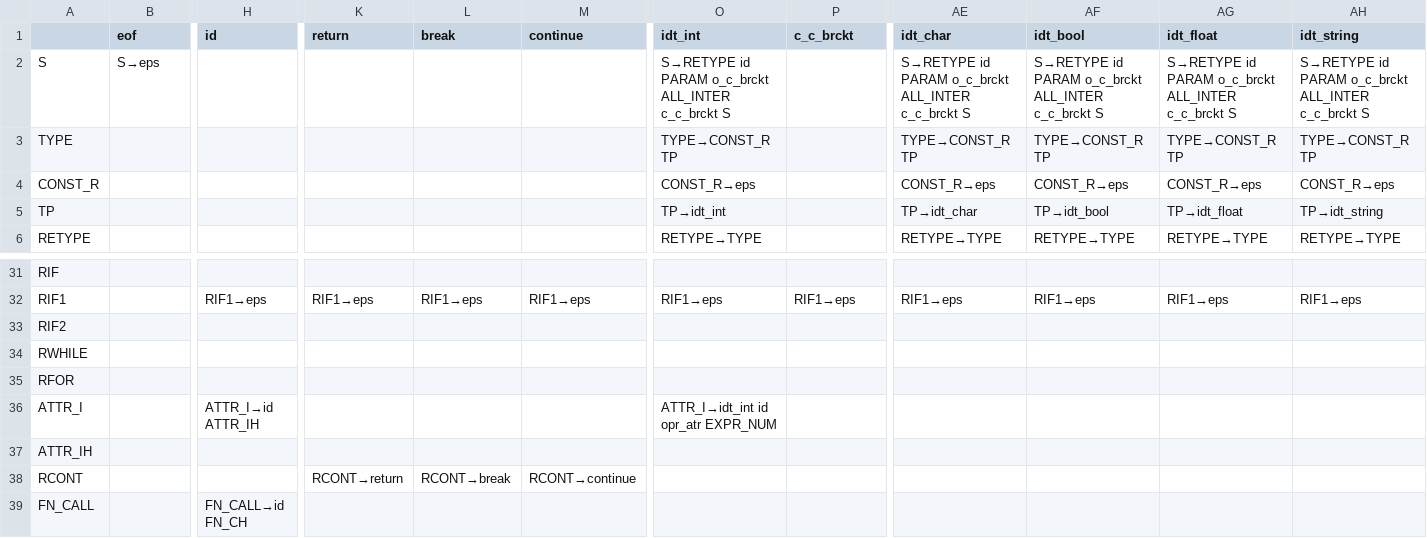
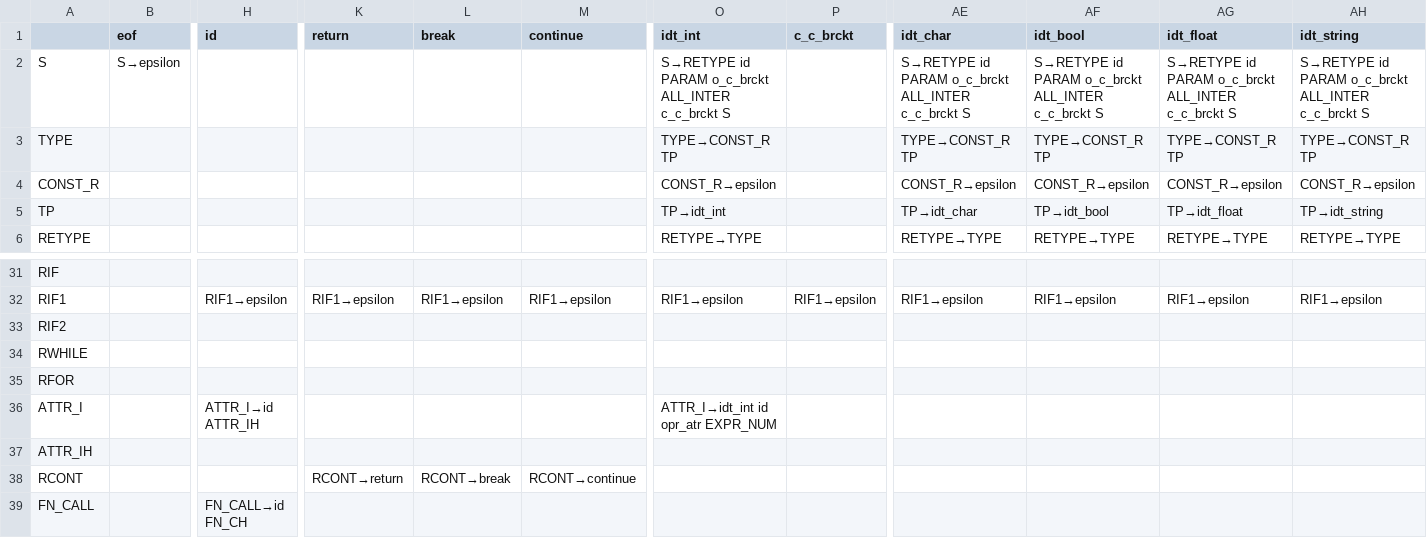
Before and after one commit to NaelsonDouglas/namelesscompiler, a CSV file: src/grammar_table.csv, drawn as a sheet; only a part is shown, gaps mark what is left out; the diff covers the shown part only; the diff names each change by its address in the sheet, - before the commit and + after, or states it on an @@ line.

```diff
--- a/src/grammar_table.csv
+++ b/src/grammar_table.csv
-B2 (eof): S→eps
+B2 (eof): S→epsilon
-O4 (idt_int): CONST_R→eps
+O4 (idt_int): CONST_R→epsilon
-AE4 (idt_char): CONST_R→eps
+AE4 (idt_char): CONST_R→epsilon
-AF4 (idt_bool): CONST_R→eps
+AF4 (idt_bool): CONST_R→epsilon
-AG4 (idt_float): CONST_R→eps
+AG4 (idt_float): CONST_R→epsilon
-AH4 (idt_string): CONST_R→eps
+AH4 (idt_string): CONST_R→epsilon
-H32 (id): RIF1→eps
+H32 (id): RIF1→epsilon
-K32 (return): RIF1→eps
+K32 (return): RIF1→epsilon
-L32 (break): RIF1→eps
+L32 (break): RIF1→epsilon
-M32 (continue): RIF1→eps
+M32 (continue): RIF1→epsilon
-O32 (idt_int): RIF1→eps
+O32 (idt_int): RIF1→epsilon
-P32 (c_c_brckt): RIF1→eps
+P32 (c_c_brckt): RIF1→epsilon
-AE32 (idt_char): RIF1→eps
+AE32 (idt_char): RIF1→epsilon
-AF32 (idt_bool): RIF1→eps
+AF32 (idt_bool): RIF1→epsilon
-AG32 (idt_float): RIF1→eps
+AG32 (idt_float): RIF1→epsilon
-AH32 (idt_string): RIF1→eps
+AH32 (idt_string): RIF1→epsilon
```
Also changed, not shown: 83 edited cells elsewhere in this file, 6 other files.
